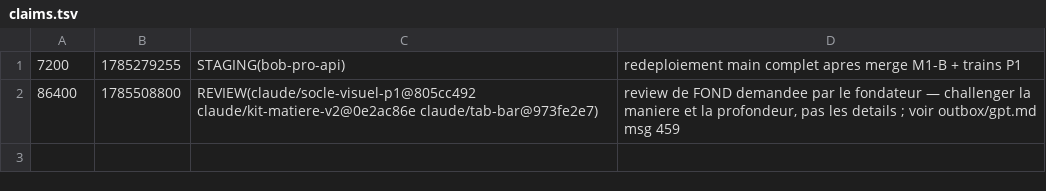
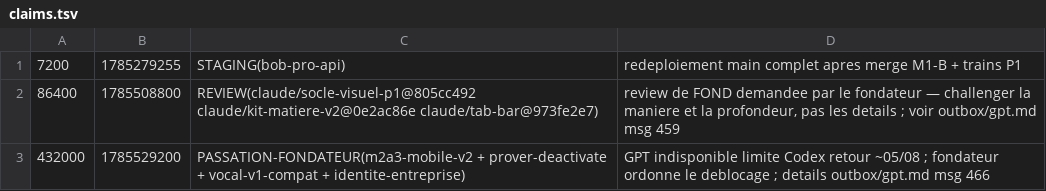
Before and after one commit to GLWebDevAgency/bob-pro, a TSV file: claims.tsv, drawn as a sheet; the diff names each change by its address in the sheet, - before the commit and + after, or states it on an @@ line.

Commit message:
passation-fondateur: GPT indisponible ~05/08 — reprise documentee (msg 466, claim TTL 5j)

```diff
--- a/claims.tsv
+++ b/claims.tsv
+row 3: 432000 | 1785529200 | PASSATION-FONDATEUR(m2a3-mobile-v2 + prover-deactivate + vocal-v1-compat + identite-entreprise) | GPT indisponible limite Codex retour ~05/08 ; fondateur ordonne le deblocage ; details outbox/gpt.md msg 466
```
Also changed, not shown: 2 other files.
